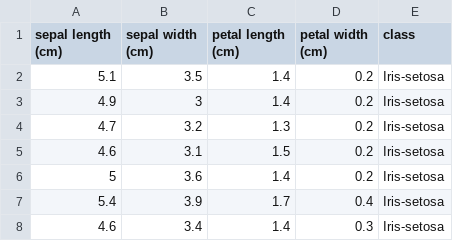
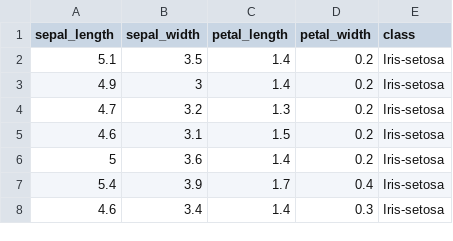
Before and after one commit to jihoonerd/spark-with-luigi, a CSV file: usl_data/iris.csv, drawn as a sheet; only a part is shown.

```diff
--- a/usl_data/iris.csv
+++ b/usl_data/iris.csv
@@ -1,2 +1,2 @@
-sepal length (cm),sepal width (cm),petal length (cm),petal width (cm),class
+sepal_length,sepal_width,petal_length,petal_width,class
 5.1,3.5,1.4,0.2,Iris-setosa
```
Also changed, not shown: 6 other files.
